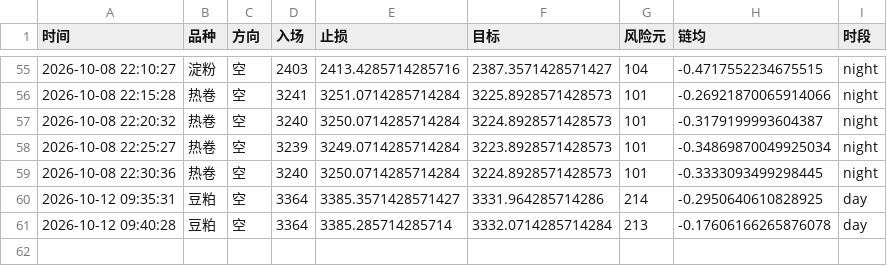
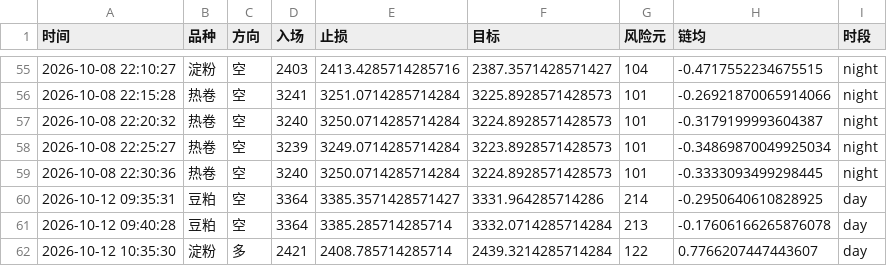
Before and after one commit to Yuffish2/futures-watcher, a CSV file: out/cf_signals.csv, drawn as a sheet; only a part is shown, gaps mark what is left out; the diff names each change by its address in the sheet, - before the commit and + after, or states it on an @@ line.

Commit message:
cf-signal: 2026-10-12 10:35:30

```diff
--- a/out/cf_signals.csv
+++ b/out/cf_signals.csv
+row 62: 2026-10-12 10:35:30 | 淀粉 | 多 | 2421 | 2408.785714285714 | 2439.3214285714284 | 122 | 0.7766207447443607 | day
```
